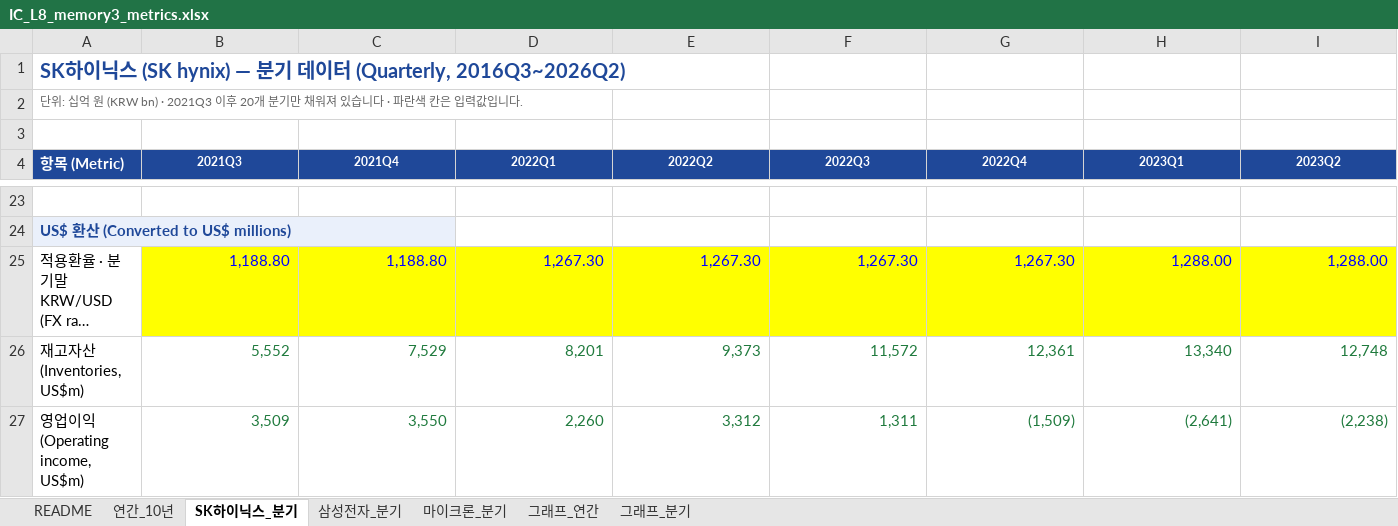
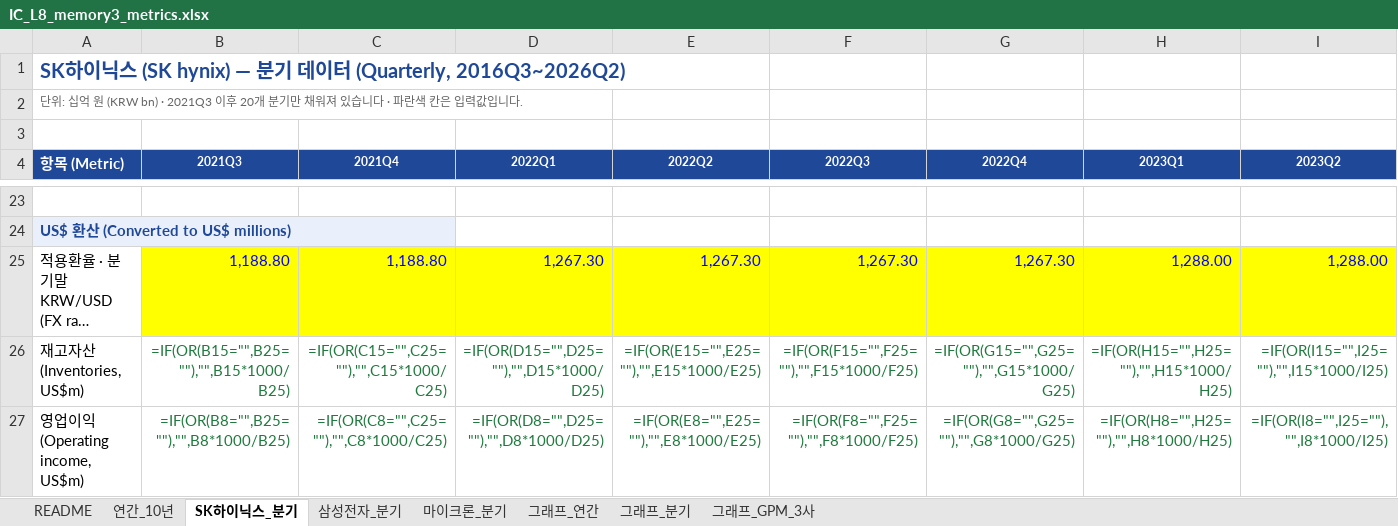
Before and after one commit to keejae/financial-accounting, an Excel workbook: files/inclass/korean/IC_L8_memory3_metrics.xlsx, sheet SK하이닉스_분기, drawn as a sheet; only a part is shown, gaps mark what is left out; long unchanged cells end in …; values as stored, in another font and other column widths than the file's, no borders; formulas without a stored value are shown as written; the diff covers the shown part only; the diff names each change by its address in the sheet, - before the commit and + after, or states it on an @@ line.

```diff
--- a/files/inclass/korean/IC_L8_memory3_metrics.xlsx (sheet SK하이닉스_분기)
+++ b/files/inclass/korean/IC_L8_memory3_metrics.xlsx (sheet SK하이닉스_분기)
+sheet tab: 그래프_GPM_3사
-B26 (2021Q3): 5,552
+B26 (2021Q3): =IF(OR(B15="",B25=""),"",B15*1000/B25)
-C26 (2021Q4): 7,529
+C26 (2021Q4): =IF(OR(C15="",C25=""),"",C15*1000/C25)
-D26 (2022Q1): 8,201
+D26 (2022Q1): =IF(OR(D15="",D25=""),"",D15*1000/D25)
-E26 (2022Q2): 9,373
+E26 (2022Q2): =IF(OR(E15="",E25=""),"",E15*1000/E25)
-F26 (2022Q3): 11,572
+F26 (2022Q3): =IF(OR(F15="",F25=""),"",F15*1000/F25)
-G26 (2022Q4): 12,361
+G26 (2022Q4): =IF(OR(G15="",G25=""),"",G15*1000/G25)
-H26 (2023Q1): 13,340
+H26 (2023Q1): =IF(OR(H15="",H25=""),"",H15*1000/H25)
-I26 (2023Q2): 12,748
+I26 (2023Q2): =IF(OR(I15="",I25=""),"",I15*1000/I25)
-B27 (2021Q3): 3,509
+B27 (2021Q3): =IF(OR(B8="",B25=""),"",B8*1000/B25)
-C27 (2021Q4): 3,550
+C27 (2021Q4): =IF(OR(C8="",C25=""),"",C8*1000/C25)
-D27 (2022Q1): 2,260
+D27 (2022Q1): =IF(OR(D8="",D25=""),"",D8*1000/D25)
-E27 (2022Q2): 3,312
+E27 (2022Q2): =IF(OR(E8="",E25=""),"",E8*1000/E25)
-F27 (2022Q3): 1,311
+F27 (2022Q3): =IF(OR(F8="",F25=""),"",F8*1000/F25)
-G27 (2022Q4): (1,509)
+G27 (2022Q4): =IF(OR(G8="",G25=""),"",G8*1000/G25)
-H27 (2023Q1): (2,641)
+H27 (2023Q1): =IF(OR(H8="",H25=""),"",H8*1000/H25)
-I27 (2023Q2): (2,238)
+I27 (2023Q2): =IF(OR(I8="",I25=""),"",I8*1000/I25)
```
Also changed, not shown: 4 added rows, 4 removed rows and 84 edited cells elsewhere in this sheet, sheet 그래프_분기, sheet 연간_10년, sheet 마이크론_분기, sheet 그래프_연간, sheet 삼성전자_분기, charts or pictures, 3 other files.
